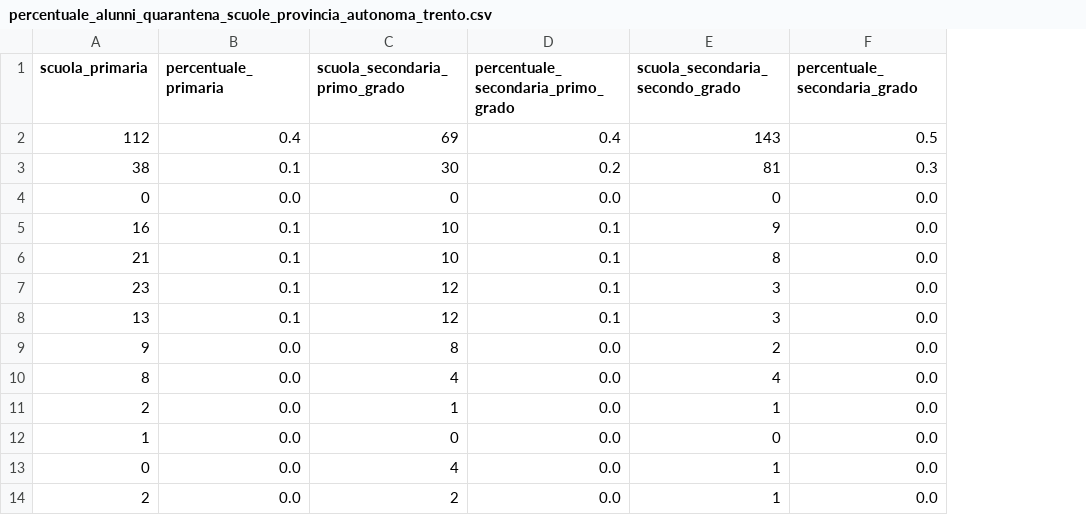
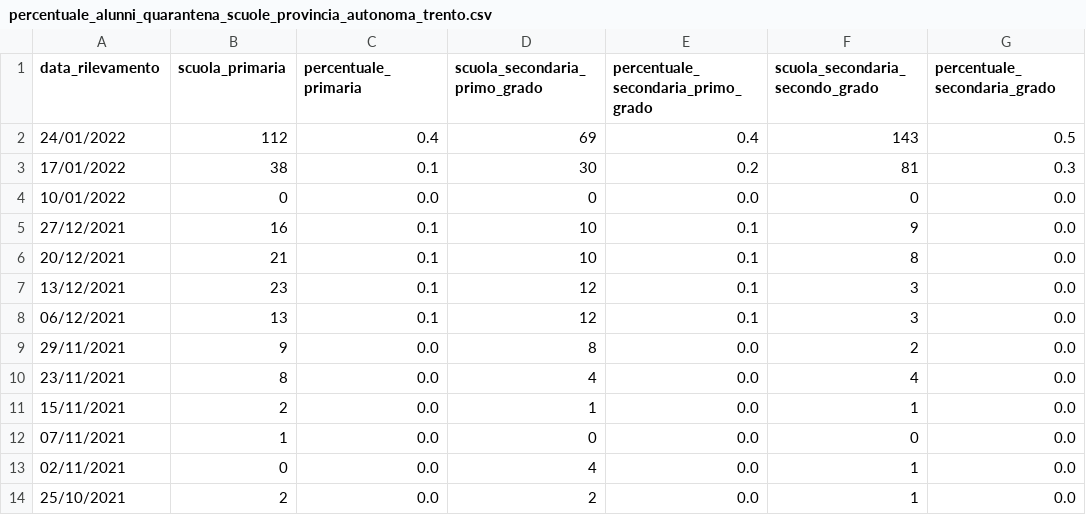
Before and after one commit to napo/quaratene_covid_scuole_trentine, a CSV file: data/percentuale_alunni_quarantena_scuole_provincia_autonoma_trento.csv, drawn as a sheet; only a part is shown; the diff names each change by its address in the sheet, - before the commit and + after, or states it on an @@ line.

Commit message:
update

```diff
--- a/data/percentuale_alunni_quarantena_scuole_provincia_autonoma_trento.csv
+++ b/data/percentuale_alunni_quarantena_scuole_provincia_autonoma_trento.csv
+column A (data_rilevamento), rows 2-14: 24/01/2022 | 17/01/2022 | 10/01/2022 | 27/12/2021 | 20/12/2021 | 13/12/2021 | 06/12/2021 | 29/11/2021 | 23/11/2021 | 15/11/2021 | 07/11/2021 | 02/11/2021 | 25/10/2021
```
